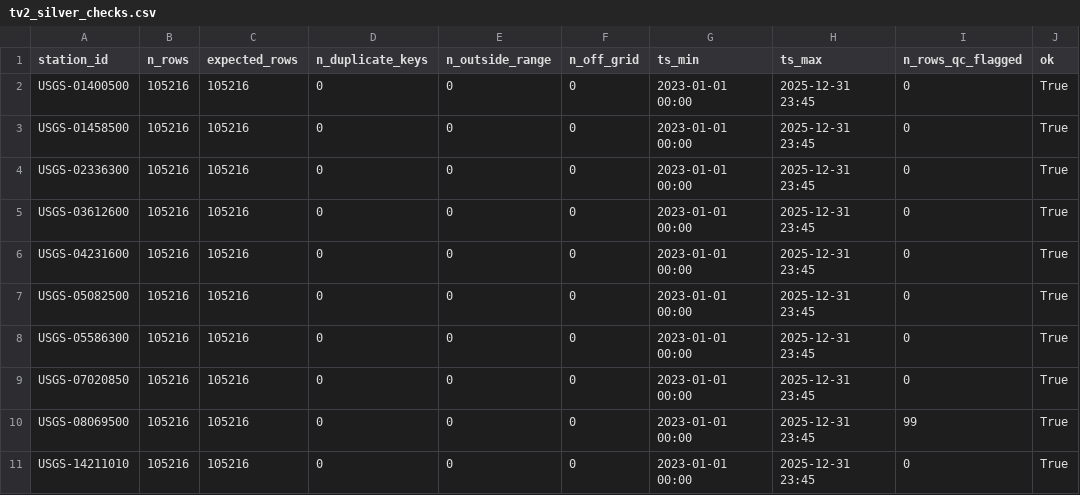
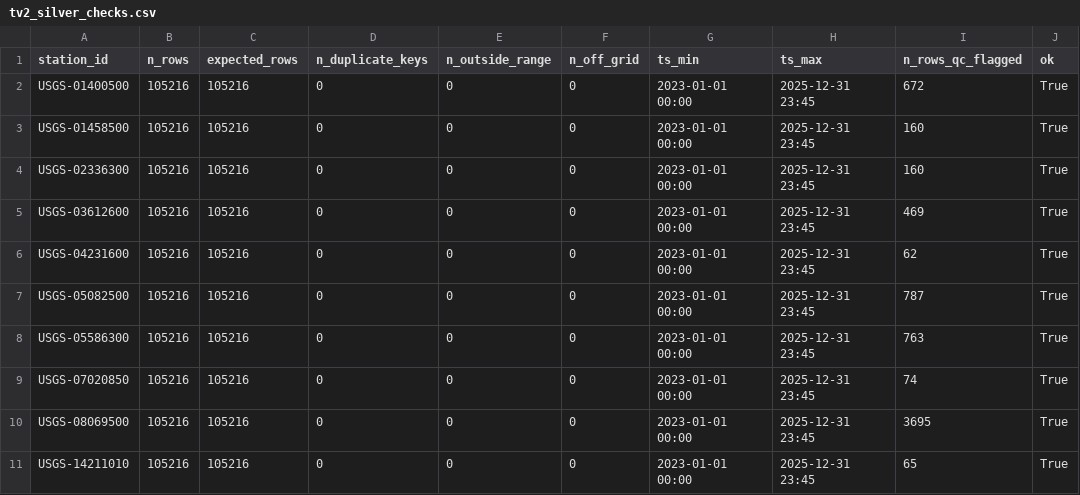
Before and after one commit to huynhquocthang1805/BigData, a CSV file: docs/report/tables/tv2_silver_checks.csv, drawn as a sheet.

```diff
--- a/docs/report/tables/tv2_silver_checks.csv
+++ b/docs/report/tables/tv2_silver_checks.csv
@@ -1,11 +1,11 @@
 station_id,n_rows,expected_rows,n_duplicate_keys,n_outside_range,n_off_grid,ts_min,ts_max,n_rows_qc_flagged,ok
-USGS-01400500,105216,105216,0,0,0,2023-01-01 00:00,2025-12-31 23:45,0,True
-USGS-01458500,105216,105216,0,0,0,2023-01-01 00:00,2025-12-31 23:45,0,True
-USGS-02336300,105216,105216,0,0,0,2023-01-01 00:00,2025-12-31 23:45,0,True
-USGS-03612600,105216,105216,0,0,0,2023-01-01 00:00,2025-12-31 23:45,0,True
-USGS-04231600,105216,105216,0,0,0,2023-01-01 00:00,2025-12-31 23:45,0,True
-USGS-05082500,105216,105216,0,0,0,2023-01-01 00:00,2025-12-31 23:45,0,True
-USGS-05586300,105216,105216,0,0,0,2023-01-01 00:00,2025-12-31 23:45,0,True
-USGS-07020850,105216,105216,0,0,0,2023-01-01 00:00,2025-12-31 23:45,0,True
-USGS-08069500,105216,105216,0,0,0,2023-01-01 00:00,2025-12-31 23:45,99,True
-USGS-14211010,105216,105216,0,0,0,2023-01-01 00:00,2025-12-31 23:45,0,True
+USGS-01400500,105216,105216,0,0,0,2023-01-01 00:00,2025-12-31 23:45,672,True
+USGS-01458500,105216,105216,0,0,0,2023-01-01 00:00,2025-12-31 23:45,160,True
+USGS-02336300,105216,105216,0,0,0,2023-01-01 00:00,2025-12-31 23:45,160,True
+USGS-03612600,105216,105216,0,0,0,2023-01-01 00:00,2025-12-31 23:45,469,True
+USGS-04231600,105216,105216,0,0,0,2023-01-01 00:00,2025-12-31 23:45,62,True
+USGS-05082500,105216,105216,0,0,0,2023-01-01 00:00,2025-12-31 23:45,787,True
+USGS-05586300,105216,105216,0,0,0,2023-01-01 00:00,2025-12-31 23:45,763,True
+USGS-07020850,105216,105216,0,0,0,2023-01-01 00:00,2025-12-31 23:45,74,True
+USGS-08069500,105216,105216,0,0,0,2023-01-01 00:00,2025-12-31 23:45,3695,True
+USGS-14211010,105216,105216,0,0,0,2023-01-01 00:00,2025-12-31 23:45,65,True
```
Also changed, not shown: docs/report/tables/tv2_gap_bins.csv, docs/report/tables/tv2_gap_lengths.csv, 27 other files.
